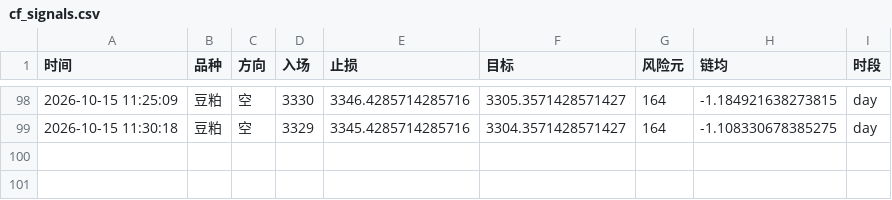
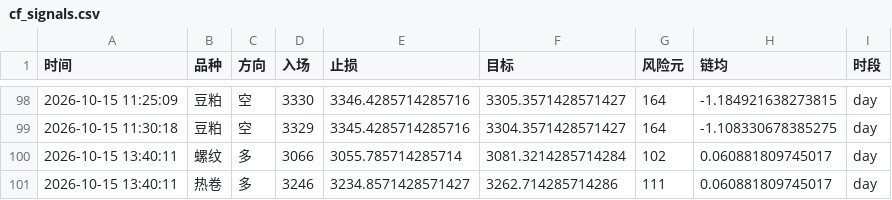
Before and after one commit to Yuffish2/futures-watcher, a CSV file: out/cf_signals.csv, drawn as a sheet; only a part is shown, gaps mark what is left out; the diff names each change by its address in the sheet, - before the commit and + after, or states it on an @@ line.

Commit message:
cf-signal: 2026-10-15 13:40:11

```diff
--- a/out/cf_signals.csv
+++ b/out/cf_signals.csv
+row 100: 2026-10-15 13:40:11 | 螺纹 | 多 | 3066 | 3055.785714285714 | 3081.3214285714284 | 102 | 0.060881809745017 | day
+row 101: 2026-10-15 13:40:11 | 热卷 | 多 | 3246 | 3234.8571428571427 | 3262.714285714286 | 111 | 0.060881809745017 | day
```
